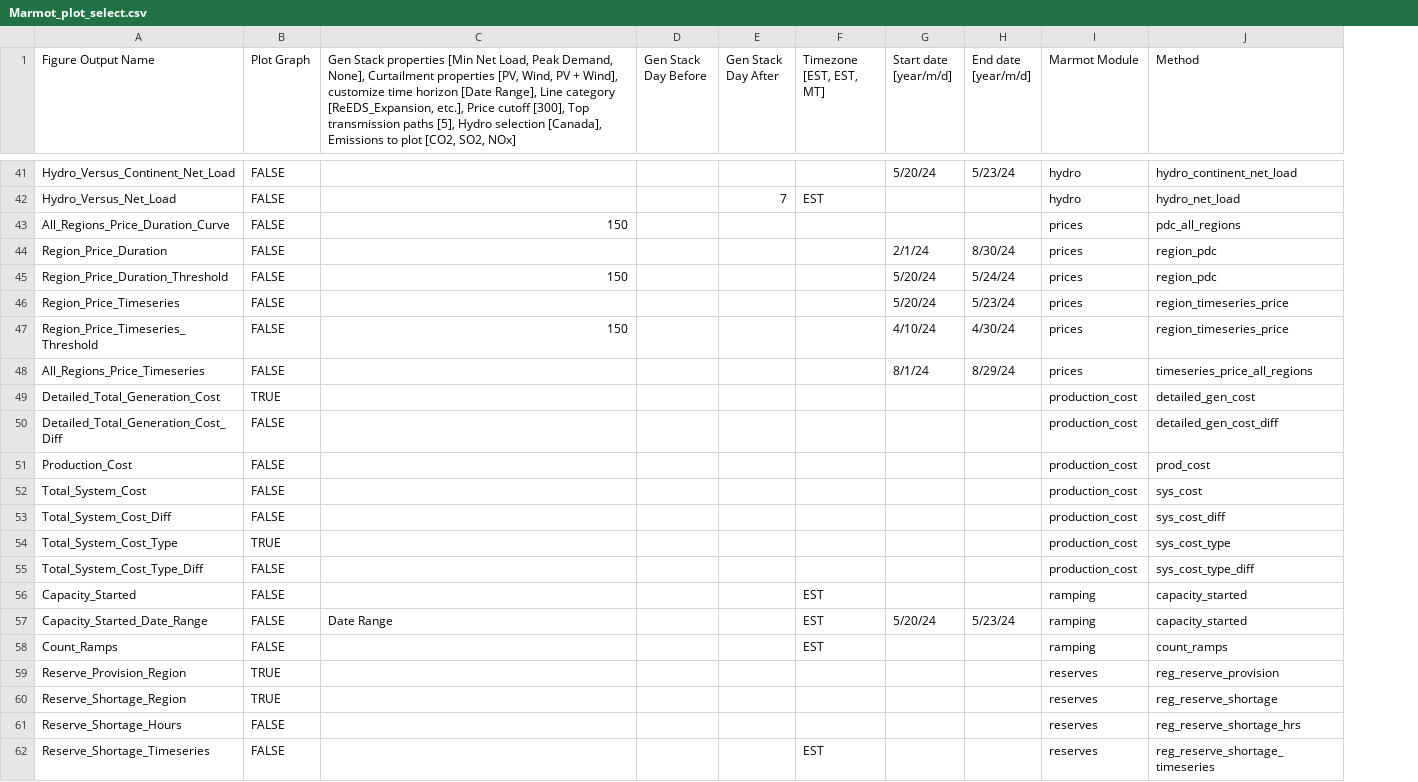
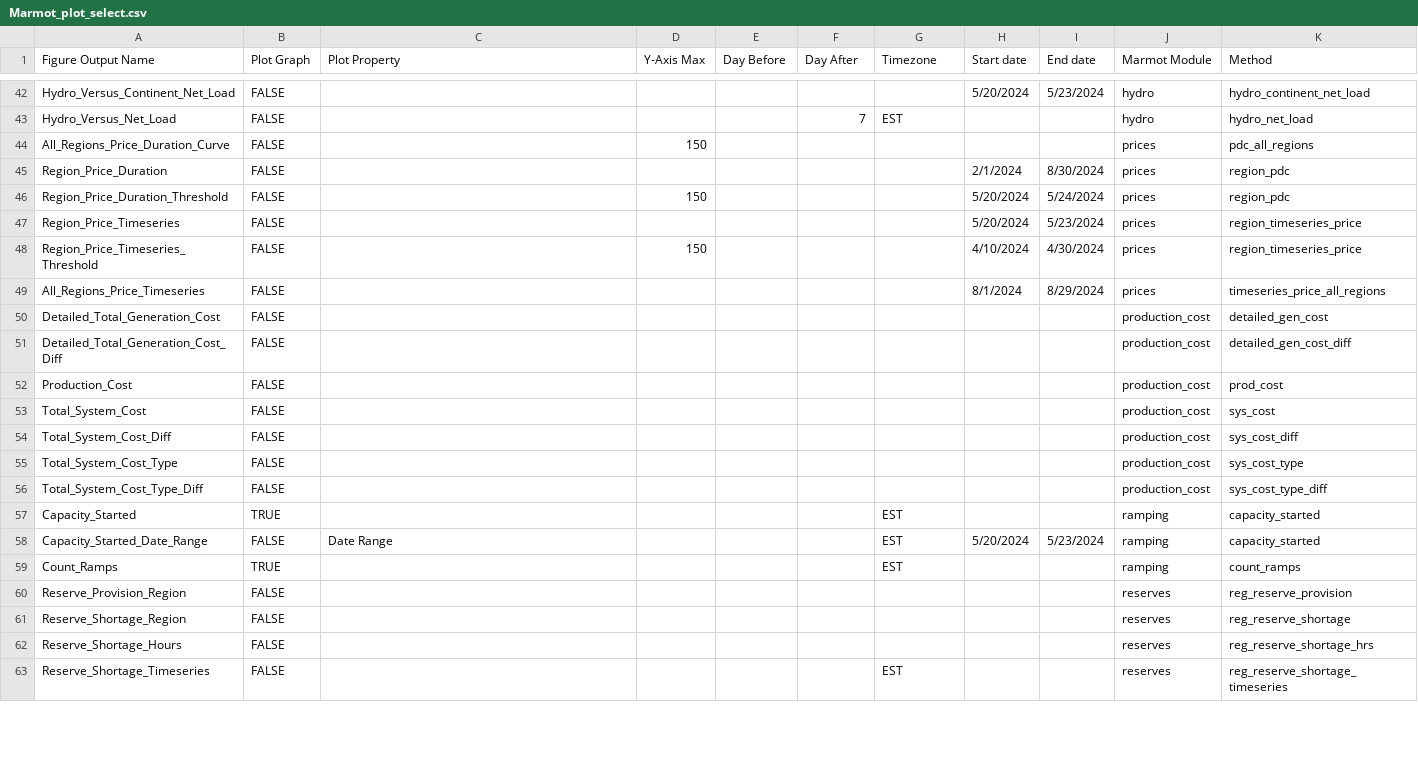
Before and after one commit to NREL/Marmot, a CSV file: marmot/Marmot_plot_select.csv, drawn as a sheet; only a part is shown, gaps mark what is left out; removed rows and columns are numbered as before the commit, all else as after; the diff covers the shown part only; the diff names each change by its address in the sheet, - before the commit and + after, or states it on an @@ line.

Commit message:
Adds Y-Axis Max entry to plot_select
- max y-axis value now set through this entry.
- updated prices.py docstrings

```diff
--- a/marmot/Marmot_plot_select.csv
+++ b/marmot/Marmot_plot_select.csv
+column D (Y-Axis Max), rows 44-48: 150 |  | 150 |  | 150
-column G (Start date [year/m/d]), rows 41-57: 5/20/24 |  |  | 2/1/24 | 5/20/24 | 5/20/24 | 4/10/24 | 8/1/24 |  |  |  |  |  |  |  |  | 5/20/24
-column H (End date [year/m/d]), rows 41-57: 5/23/24 |  |  | 8/30/24 | 5/24/24 | 5/23/24 | 4/30/24 | 8/29/24 |  |  |  |  |  |  |  |  | 5/23/24
+column H (Start date), rows 42-58: 5/20/2024 |  |  | 2/1/2024 | 5/20/2024 | 5/20/2024 | 4/10/2024 | 8/1/2024 |  |  |  |  |  |  |  |  | 5/20/2024
+column I (End date), rows 42-58: 5/23/2024 |  |  | 8/30/2024 | 5/24/2024 | 5/23/2024 | 4/30/2024 | 8/29/2024 |  |  |  |  |  |  |  |  | 5/23/2024
-C1: Gen Stack properties [Min Net Load, Peak Demand, None], Curtailment properties [PV, Wind, PV + Wind], customize time horizon [Date Range], Line category [ReEDS_Expansion, etc.], Price cutoff [300], Top transmission paths [5], Hydro selection [Canada], Emissions to plot [CO2, SO2, NOx]
+C1: Plot Property
-E1: Gen Stack Day Before
+E1: Day Before
-F1: Gen Stack Day After
+F1: Day After
-G1: Timezone [EST, EST, MT]
+G1: Timezone
-C44 (Plot Property): 150
+C44 (Plot Property): (empty)
-C46 (Plot Property): 150
+C46 (Plot Property): (empty)
-C48 (Plot Property): 150
+C48 (Plot Property): (empty)
-B50 (Plot Graph): TRUE
+B50 (Plot Graph): FALSE
-B55 (Plot Graph): TRUE
+B55 (Plot Graph): FALSE
-B57 (Plot Graph): FALSE
+B57 (Plot Graph): TRUE
-B59 (Plot Graph): FALSE
+B59 (Plot Graph): TRUE
-B60:B61 (Plot Graph): TRUE
+B60:B61 (Plot Graph): FALSE
```
Also changed, not shown: 5 added rows, 1 removed row and 10 edited cells elsewhere in this file, 2 other files.
